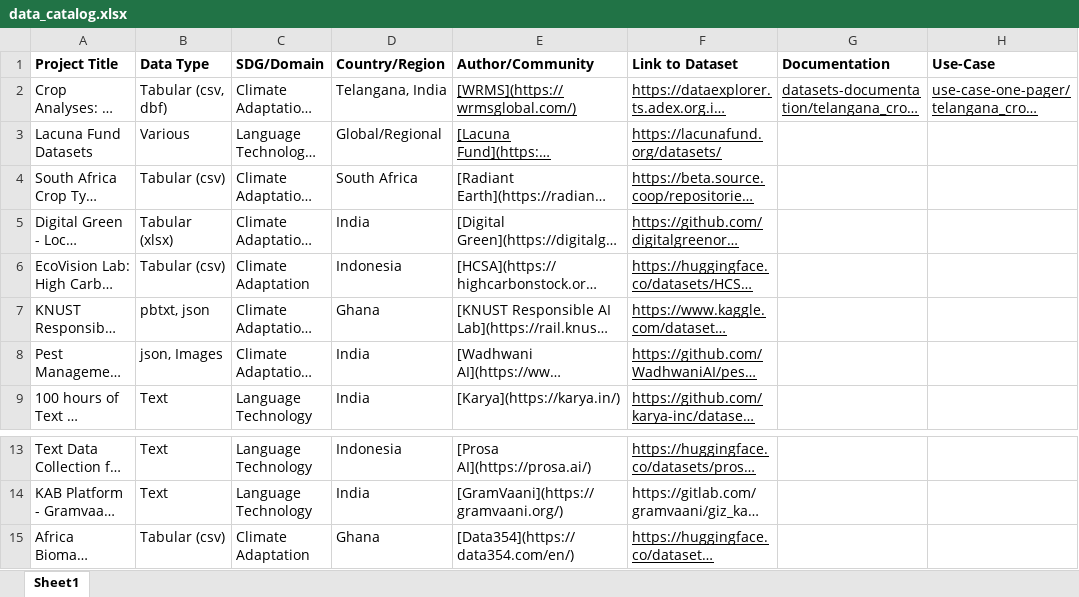
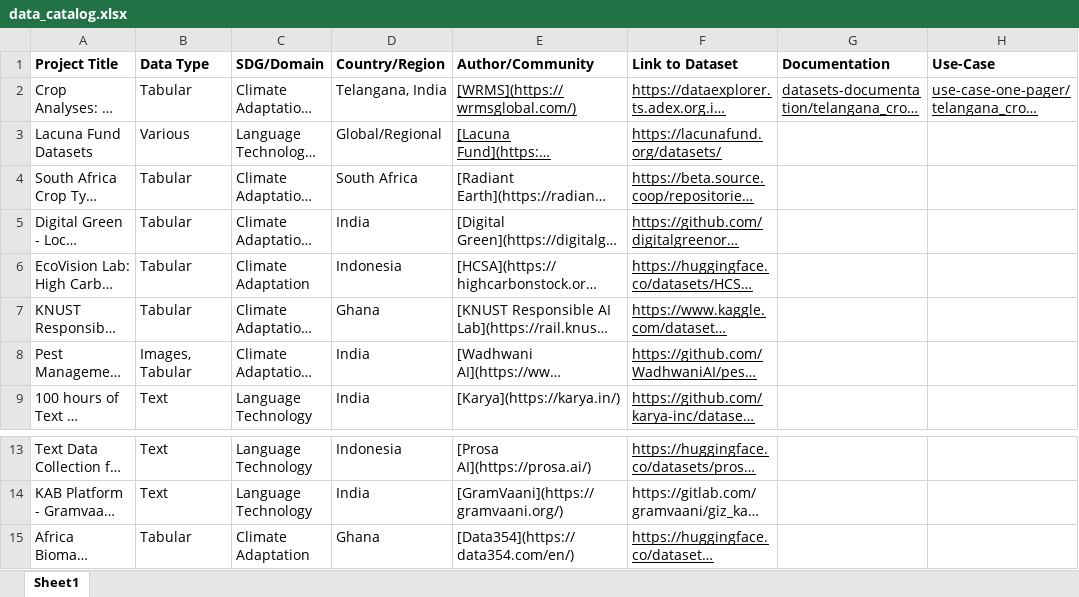
Before and after one commit to Fair-Forward/datasets, an Excel workbook: docs/data_catalog.xlsx, sheet Sheet1, drawn as a sheet; only a part is shown, gaps mark what is left out; long unchanged cells end in …; values as stored, in another font and other column widths than the file's, no borders; the diff names each change by its address in the sheet, - before the commit and + after, or states it on an @@ line.

Commit message:
updated data catalog

```diff
--- a/docs/data_catalog.xlsx (sheet Sheet1)
+++ b/docs/data_catalog.xlsx (sheet Sheet1)
-B2 (Data Type): Tabular (csv, dbf)
+B2 (Data Type): Tabular
-B4 (Data Type): Tabular (csv)
+B4 (Data Type): Tabular
-B5 (Data Type): Tabular (xlsx)
+B5 (Data Type): Tabular
-B6 (Data Type): Tabular (csv)
+B6 (Data Type): Tabular
-B7 (Data Type): pbtxt, json
+B7 (Data Type): Tabular
-B8 (Data Type): json, Images
+B8 (Data Type): Images, Tabular
-B15 (Data Type): Tabular (csv)
+B15 (Data Type): Tabular
```
